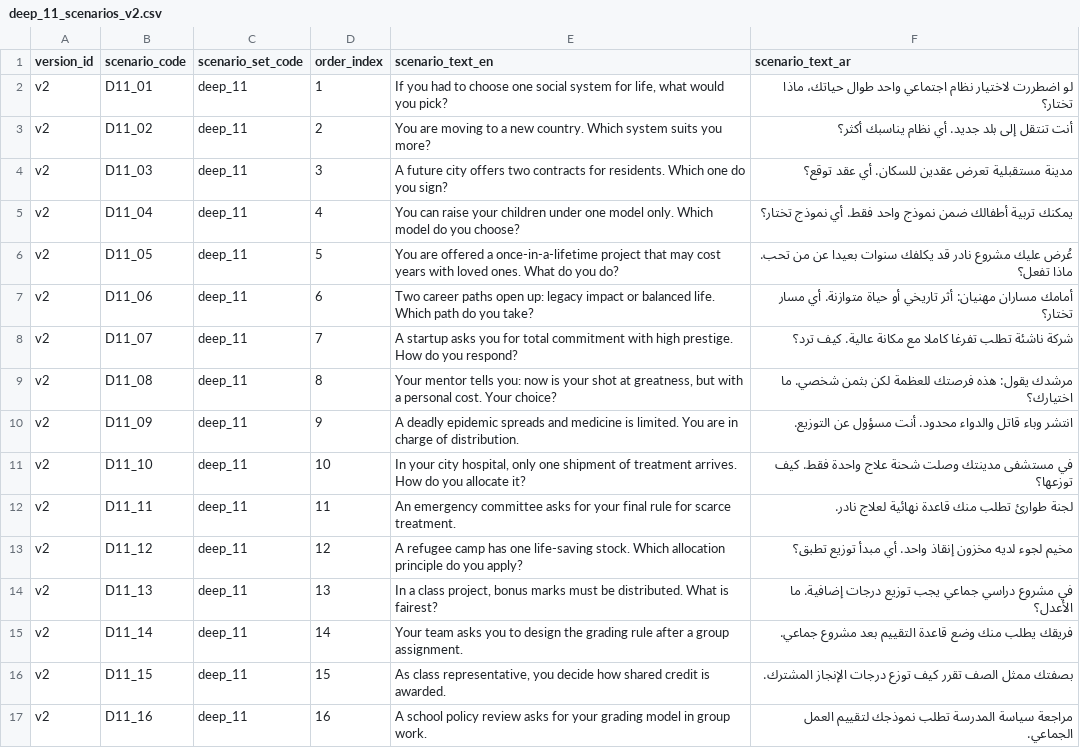
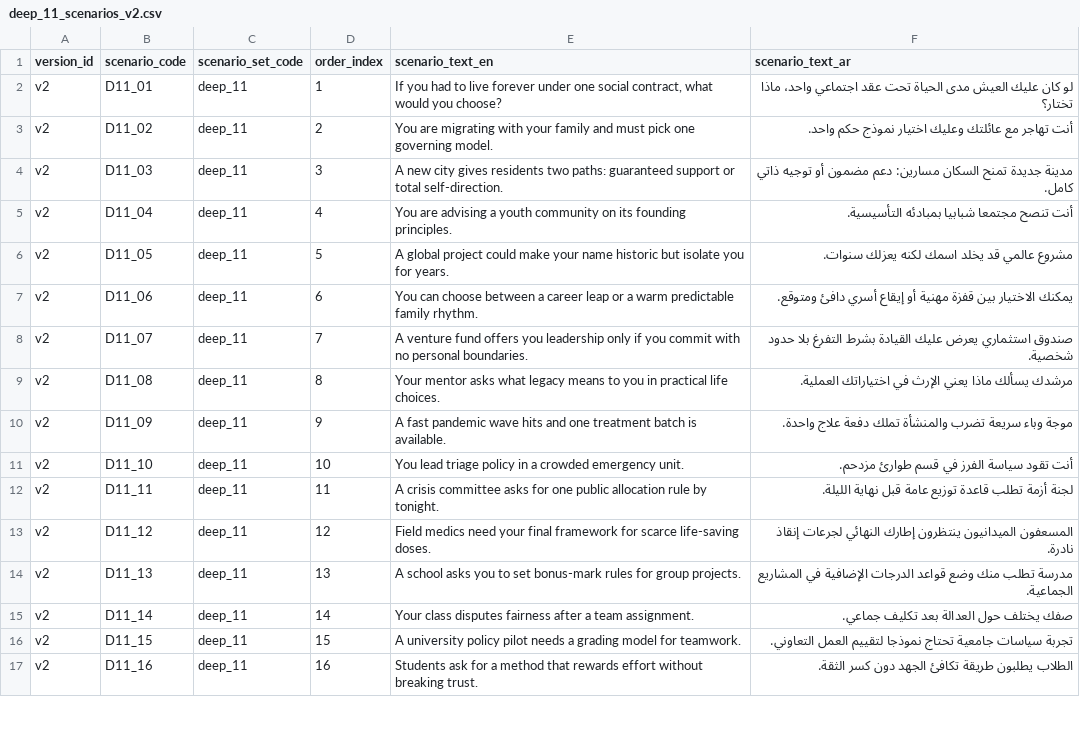
Before and after one commit to hasimam/PersonaApp, a CSV file: backend/seed/drafts/deep_11_scenarios_v2.csv, drawn as a sheet; only a part is shown; the diff covers the shown part only.

```diff
--- a/backend/seed/drafts/deep_11_scenarios_v2.csv
+++ b/backend/seed/drafts/deep_11_scenarios_v2.csv
@@ -1,17 +1,17 @@
 version_id,scenario_code,scenario_set_code,order_index,scenario_text_en,scenario_text_ar
-v2,D11_01,deep_11,1,"If you had to choose one social system for life, what would you pick?",لو اضطررت لاختيار نظام اجتماعي واحد طوال حياتك، ماذا تختار؟
-v2,D11_02,deep_11,2,You are moving to a new country. Which system suits you more?,أنت تنتقل إلى بلد جديد. أي نظام يناسبك أكثر؟
-v2,D11_03,deep_11,3,A future city offers two contracts for residents. Which one do you sign?,مدينة مستقبلية تعرض عقدين للسكان. أي عقد توقع؟
-v2,D11_04,deep_11,4,You can raise your children under one model only. Which model do you choose?,يمكنك تربية أطفالك ضمن نموذج واحد فقط. أي نموذج تختار؟
-v2,D11_05,deep_11,5,You are offered a once-in-a-lifetime project that may cost years with loved ones. What do you do?,عُرض عليك مشروع نادر قد يكلفك سنوات بعيدا عن من تحب. ماذا تفعل؟
-v2,D11_06,deep_11,6,Two career paths open up: legacy impact or balanced life. Which path do you take?,أمامك مساران مهنيان: أثر تاريخي أو حياة متوازنة. أي مسار تختار؟
-v2,D11_07,deep_11,7,A startup asks you for total commitment with high prestige. How do you respond?,شركة ناشئة تطلب تفرغا كاملا مع مكانة عالية. كيف ترد؟
-v2,D11_08,deep_11,8,"Your mentor tells you: now is your shot at greatness, but with a personal cost. Your choice?",مرشدك يقول: هذه فرصتك للعظمة لكن بثمن شخصي. ما اختيارك؟
-v2,D11_09,deep_11,9,A deadly epidemic spreads and medicine is limited. You are in charge of distribution.,انتشر وباء قاتل والدواء محدود. أنت مسؤول عن التوزيع.
-v2,D11_10,deep_11,10,"In your city hospital, only one shipment of treatment arrives. How do you allocate it?",في مستشفى مدينتك وصلت شحنة علاج واحدة فقط. كيف توزعها؟
-v2,D11_11,deep_11,11,An emergency committee asks for your final rule for scarce treatment.,لجنة طوارئ تطلب منك قاعدة نهائية لعلاج نادر.
-v2,D11_12,deep_11,12,A refugee camp has one life-saving stock. Which allocation principle do you apply?,مخيم لجوء لديه مخزون إنقاذ واحد. أي مبدأ توزيع تطبق؟
-v2,D11_13,deep_11,13,"In a class project, bonus marks must be distributed. What is fairest?",في مشروع دراسي جماعي يجب توزيع درجات إضافية. ما الأعدل؟
-v2,D11_14,deep_11,14,Your team asks you to design the grading rule after a group assignment.,فريقك يطلب منك وضع قاعدة التقييم بعد مشروع جماعي.
-v2,D11_15,deep_11,15,"As class representative, you decide how shared credit is awarded.",بصفتك ممثل الصف تقرر كيف توزع درجات الإنجاز المشترك.
-v2,D11_16,deep_11,16,A school policy review asks for your grading model in group work.,مراجعة سياسة المدرسة تطلب نموذجك لتقييم العمل الجماعي.
+v2,D11_01,deep_11,1,"If you had to live forever under one social contract, what would you choose?",لو كان عليك العيش مدى الحياة تحت عقد اجتماعي واحد، ماذا تختار؟
+v2,D11_02,deep_11,2,You are migrating with your family and must pick one governing model.,أنت تهاجر مع عائلتك وعليك اختيار نموذج حكم واحد.
+v2,D11_03,deep_11,3,A new city gives residents two paths: guaranteed support or total self-direction.,مدينة جديدة تمنح السكان مسارين: دعم مضمون أو توجيه ذاتي كامل.
+v2,D11_04,deep_11,4,You are advising a youth community on its founding principles.,أنت تنصح مجتمعا شبابيا بمبادئه التأسيسية.
+v2,D11_05,deep_11,5,A global project could make your name historic but isolate you for years.,مشروع عالمي قد يخلد اسمك لكنه يعزلك سنوات.
+v2,D11_06,deep_11,6,You can choose between a career leap or a warm predictable family rhythm.,يمكنك الاختيار بين قفزة مهنية أو إيقاع أسري دافئ ومتوقع.
+v2,D11_07,deep_11,7,A venture fund offers you leadership only if you commit with no personal boundaries.,صندوق استثماري يعرض عليك القيادة بشرط التفرغ بلا حدود شخصية.
+v2,D11_08,deep_11,8,Your mentor asks what legacy means to you in practical life choices.,مرشدك يسألك ماذا يعني الإرث في اختياراتك العملية.
+v2,D11_09,deep_11,9,A fast pandemic wave hits and one treatment batch is available.,موجة وباء سريعة تضرب والمنشأة تملك دفعة علاج واحدة.
+v2,D11_10,deep_11,10,You lead triage policy in a crowded emergency unit.,أنت تقود سياسة الفرز في قسم طوارئ مزدحم.
+v2,D11_11,deep_11,11,A crisis committee asks for one public allocation rule by tonight.,لجنة أزمة تطلب قاعدة توزيع عامة قبل نهاية الليلة.
+v2,D11_12,deep_11,12,Field medics need your final framework for scarce life-saving doses.,المسعفون الميدانيون ينتظرون إطارك النهائي لجرعات إنقاذ نادرة.
+v2,D11_13,deep_11,13,A school asks you to set bonus-mark rules for group projects.,مدرسة تطلب منك وضع قواعد الدرجات الإضافية في المشاريع الجماعية.
+v2,D11_14,deep_11,14,Your class disputes fairness after a team assignment.,صفك يختلف حول العدالة بعد تكليف جماعي.
+v2,D11_15,deep_11,15,A university policy pilot needs a grading model for teamwork.,تجربة سياسات جامعية تحتاج نموذجا لتقييم العمل التعاوني.
+v2,D11_16,deep_11,16,Students ask for a method that rewards effort without breaking trust.,الطلاب يطلبون طريقة تكافئ الجهد دون كسر الثقة.
```
Also changed, not shown: 64 edited cells elsewhere in this file, backend/seed/drafts/deep_11_scenario_options_v2.csv, backend/seed/option_weights_v2.csv, 5 other files.
